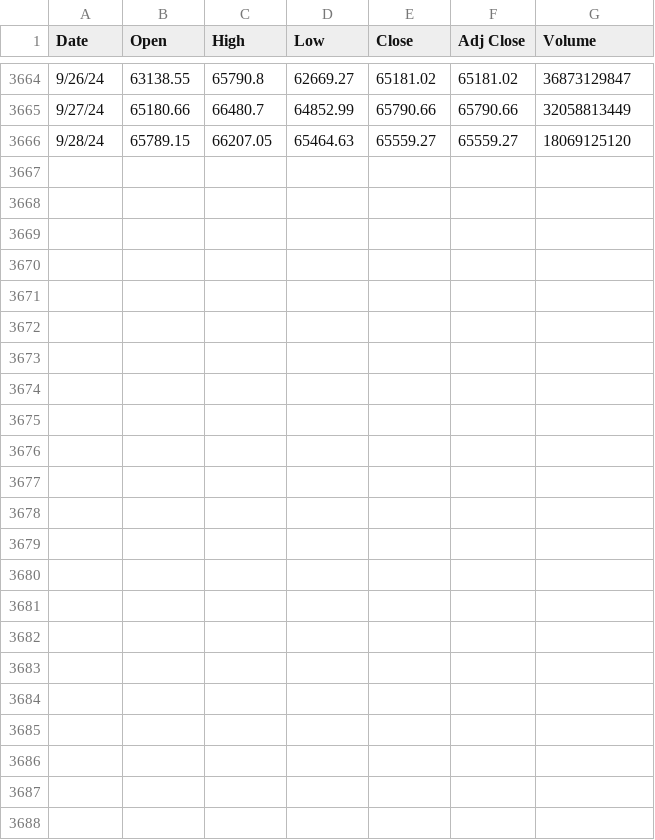
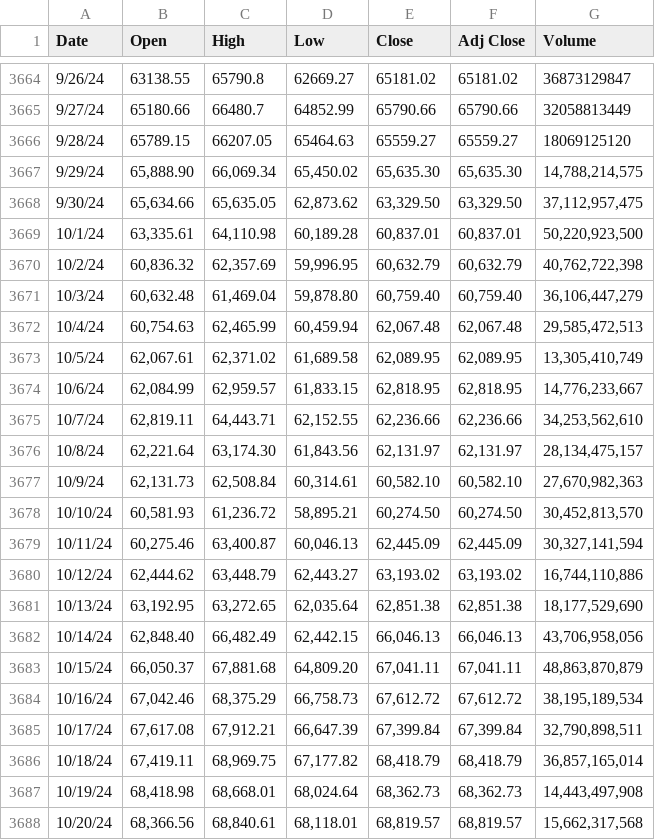
Before and after one commit to jagelves/Data, a CSV file: BTC_USD.csv, drawn as a sheet; only a part is shown, gaps mark what is left out; the diff names each change by its address in the sheet, - before the commit and + after, or states it on an @@ line.

Commit message:
Add files via upload

```diff
--- a/BTC_USD.csv
+++ b/BTC_USD.csv
+row 3667: 9/29/24 | 65,888.90 | 66,069.34 | 65,450.02 | 65,635.30 | 65,635.30 | 14,788,214,575
+row 3668: 9/30/24 | 65,634.66 | 65,635.05 | 62,873.62 | 63,329.50 | 63,329.50 | 37,112,957,475
+row 3669: 10/1/24 | 63,335.61 | 64,110.98 | 60,189.28 | 60,837.01 | 60,837.01 | 50,220,923,500
+row 3670: 10/2/24 | 60,836.32 | 62,357.69 | 59,996.95 | 60,632.79 | 60,632.79 | 40,762,722,398
+row 3671: 10/3/24 | 60,632.48 | 61,469.04 | 59,878.80 | 60,759.40 | 60,759.40 | 36,106,447,279
+row 3672: 10/4/24 | 60,754.63 | 62,465.99 | 60,459.94 | 62,067.48 | 62,067.48 | 29,585,472,513
+row 3673: 10/5/24 | 62,067.61 | 62,371.02 | 61,689.58 | 62,089.95 | 62,089.95 | 13,305,410,749
+row 3674: 10/6/24 | 62,084.99 | 62,959.57 | 61,833.15 | 62,818.95 | 62,818.95 | 14,776,233,667
+row 3675: 10/7/24 | 62,819.11 | 64,443.71 | 62,152.55 | 62,236.66 | 62,236.66 | 34,253,562,610
+row 3676: 10/8/24 | 62,221.64 | 63,174.30 | 61,843.56 | 62,131.97 | 62,131.97 | 28,134,475,157
+row 3677: 10/9/24 | 62,131.73 | 62,508.84 | 60,314.61 | 60,582.10 | 60,582.10 | 27,670,982,363
+row 3678: 10/10/24 | 60,581.93 | 61,236.72 | 58,895.21 | 60,274.50 | 60,274.50 | 30,452,813,570
+row 3679: 10/11/24 | 60,275.46 | 63,400.87 | 60,046.13 | 62,445.09 | 62,445.09 | 30,327,141,594
+row 3680: 10/12/24 | 62,444.62 | 63,448.79 | 62,443.27 | 63,193.02 | 63,193.02 | 16,744,110,886
+row 3681: 10/13/24 | 63,192.95 | 63,272.65 | 62,035.64 | 62,851.38 | 62,851.38 | 18,177,529,690
+row 3682: 10/14/24 | 62,848.40 | 66,482.49 | 62,442.15 | 66,046.13 | 66,046.13 | 43,706,958,056
+row 3683: 10/15/24 | 66,050.37 | 67,881.68 | 64,809.20 | 67,041.11 | 67,041.11 | 48,863,870,879
+row 3684: 10/16/24 | 67,042.46 | 68,375.29 | 66,758.73 | 67,612.72 | 67,612.72 | 38,195,189,534
+row 3685: 10/17/24 | 67,617.08 | 67,912.21 | 66,647.39 | 67,399.84 | 67,399.84 | 32,790,898,511
+row 3686: 10/18/24 | 67,419.11 | 68,969.75 | 67,177.82 | 68,418.79 | 68,418.79 | 36,857,165,014
+row 3687: 10/19/24 | 68,418.98 | 68,668.01 | 68,024.64 | 68,362.73 | 68,362.73 | 14,443,497,908
+row 3688: 10/20/24 | 68,366.56 | 68,840.61 | 68,118.01 | 68,819.57 | 68,819.57 | 15,662,317,568
```
